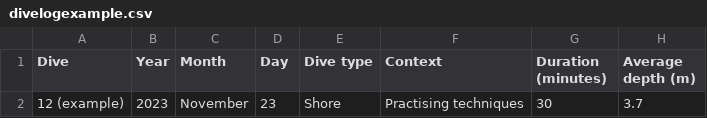
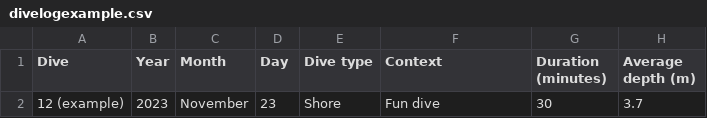
Before and after one commit to carolynvlasveld/notesandresources, a CSV file: divelogexample.csv, drawn as a sheet; only a part is shown; the diff names each change by its address in the sheet, - before the commit and + after, or states it on an @@ line.

Commit message:
Update divelogexample.csv

```diff
--- a/divelogexample.csv
+++ b/divelogexample.csv
-F2 (Context): Practising techniques
+F2 (Context): Fun dive
```
